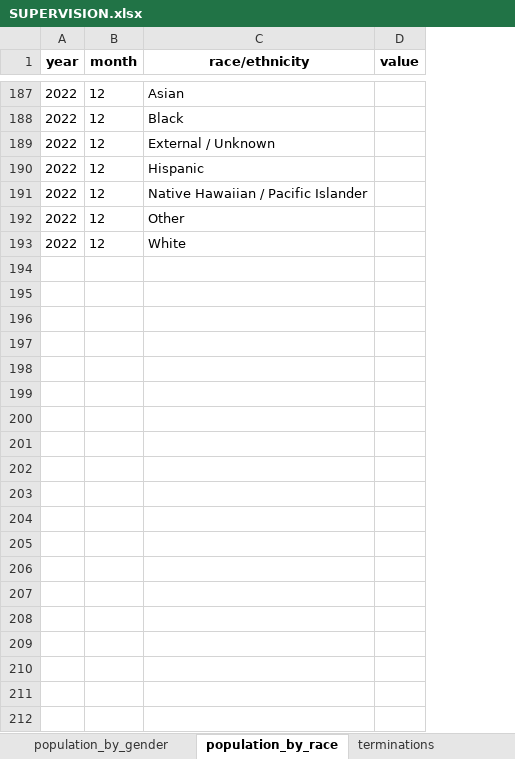
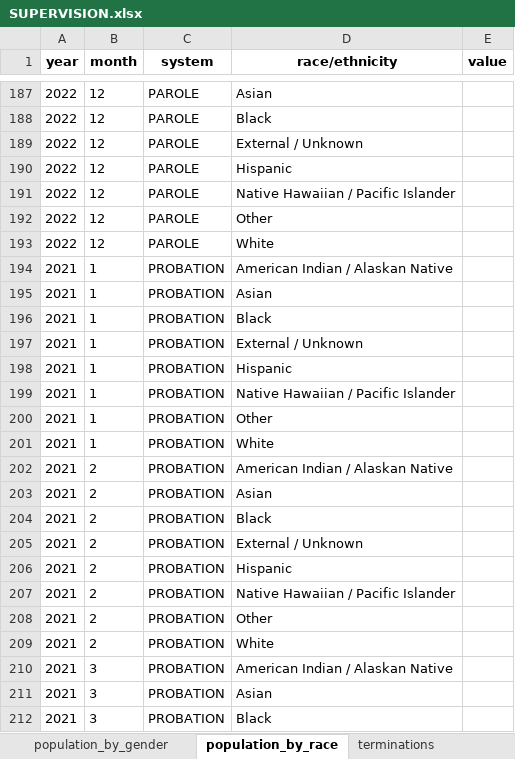
Before and after one commit to Recidiviz/justice-counts, an Excel workbook: publisher/public/assets/SUPERVISION.xlsx, sheet population_by_race, drawn as a sheet; only a part is shown, gaps mark what is left out; values as stored, in another font and other column widths than the file's, no borders; the diff covers the shown part only; the diff names each change by its address in the sheet, - before the commit and + after, or states it on an @@ line.

```diff
--- a/publisher/public/assets/SUPERVISION.xlsx (sheet population_by_race)
+++ b/publisher/public/assets/SUPERVISION.xlsx (sheet population_by_race)
+column C (system), rows 187-193: all PAROLE
+row 194: 2021 | 1 | PROBATION | American Indian / Alaskan Native
+row 195: 2021 | 1 | PROBATION | Asian
+row 196: 2021 | 1 | PROBATION | Black
+row 197: 2021 | 1 | PROBATION | External / Unknown
+row 198: 2021 | 1 | PROBATION | Hispanic
+row 199: 2021 | 1 | PROBATION | Native Hawaiian / Pacific Islander
+row 200: 2021 | 1 | PROBATION | Other
+row 201: 2021 | 1 | PROBATION | White
+row 202: 2021 | 2 | PROBATION | American Indian / Alaskan Native
+row 203: 2021 | 2 | PROBATION | Asian
+row 204: 2021 | 2 | PROBATION | Black
+row 205: 2021 | 2 | PROBATION | External / Unknown
+row 206: 2021 | 2 | PROBATION | Hispanic
+row 207: 2021 | 2 | PROBATION | Native Hawaiian / Pacific Islander
+row 208: 2021 | 2 | PROBATION | Other
+row 209: 2021 | 2 | PROBATION | White
+row 210: 2021 | 3 | PROBATION | American Indian / Alaskan Native
+row 211: 2021 | 3 | PROBATION | Asian
+row 212: 2021 | 3 | PROBATION | Black
```
Also changed, not shown: 173 added rows elsewhere in this sheet, sheet population_by_gender, sheet population_by_type, sheet terminations_by_type, sheet new_cases_by_type, sheet violations_by_type, sheet violations, 8 more sheets.
